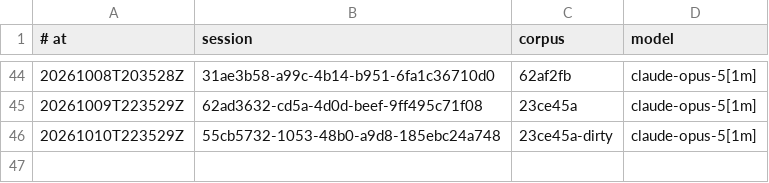
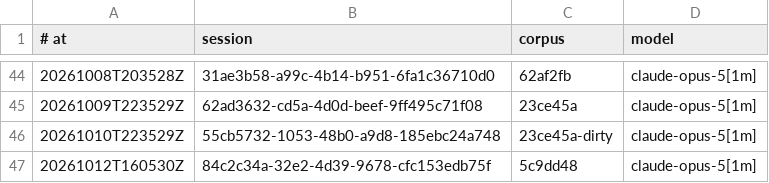
Before and after one commit to RearAdmiralPants/claudebrain-provenance, a TSV file: awakenings.tsv, drawn as a sheet; only a part is shown, gaps mark what is left out; the diff names each change by its address in the sheet, - before the commit and + after, or states it on an @@ line.

```diff
--- a/awakenings.tsv
+++ b/awakenings.tsv
+row 47: 20261012T160530Z | 84c2c34a-32e2-4d39-9678-cfc153edb75f | 5c9dd48 | claude-opus-5[1m]
```
Also changed, not shown: chains.tsv, corpus.tsv, 3 other files.
